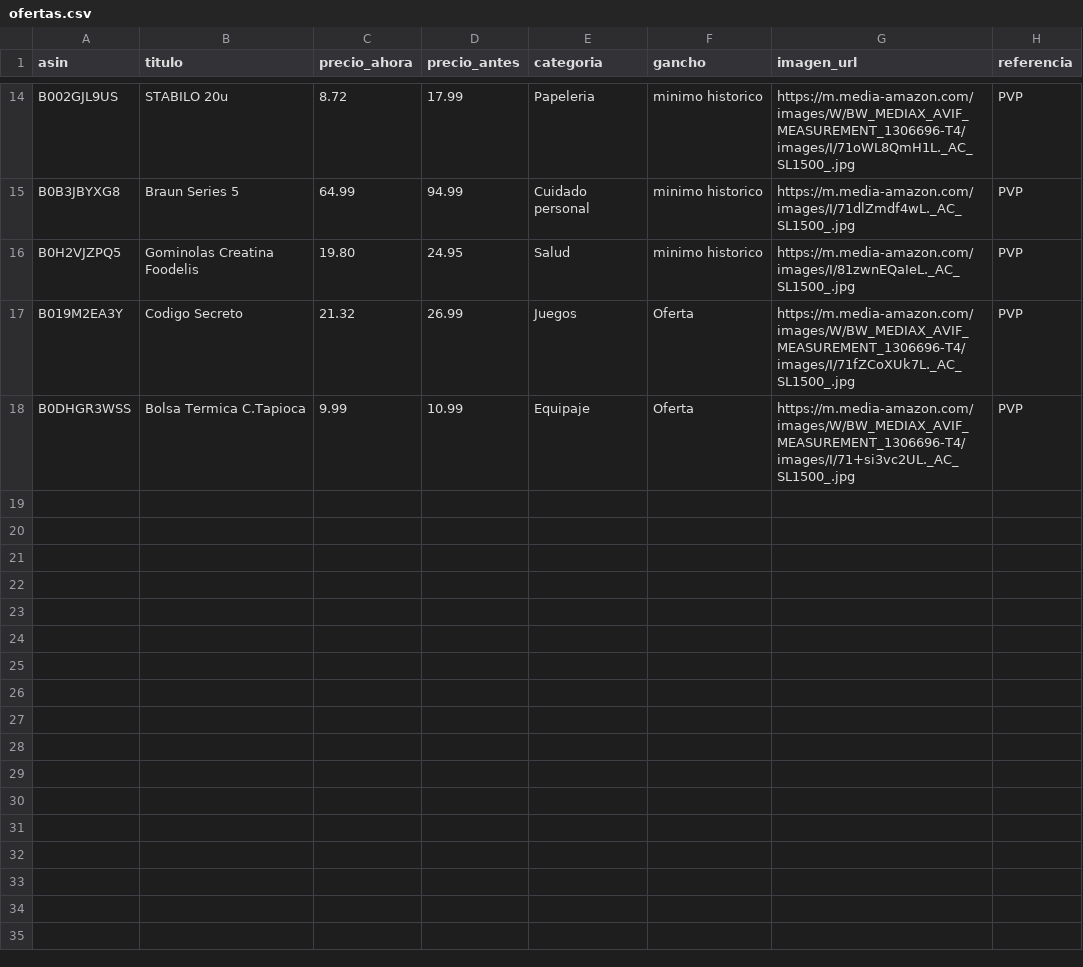
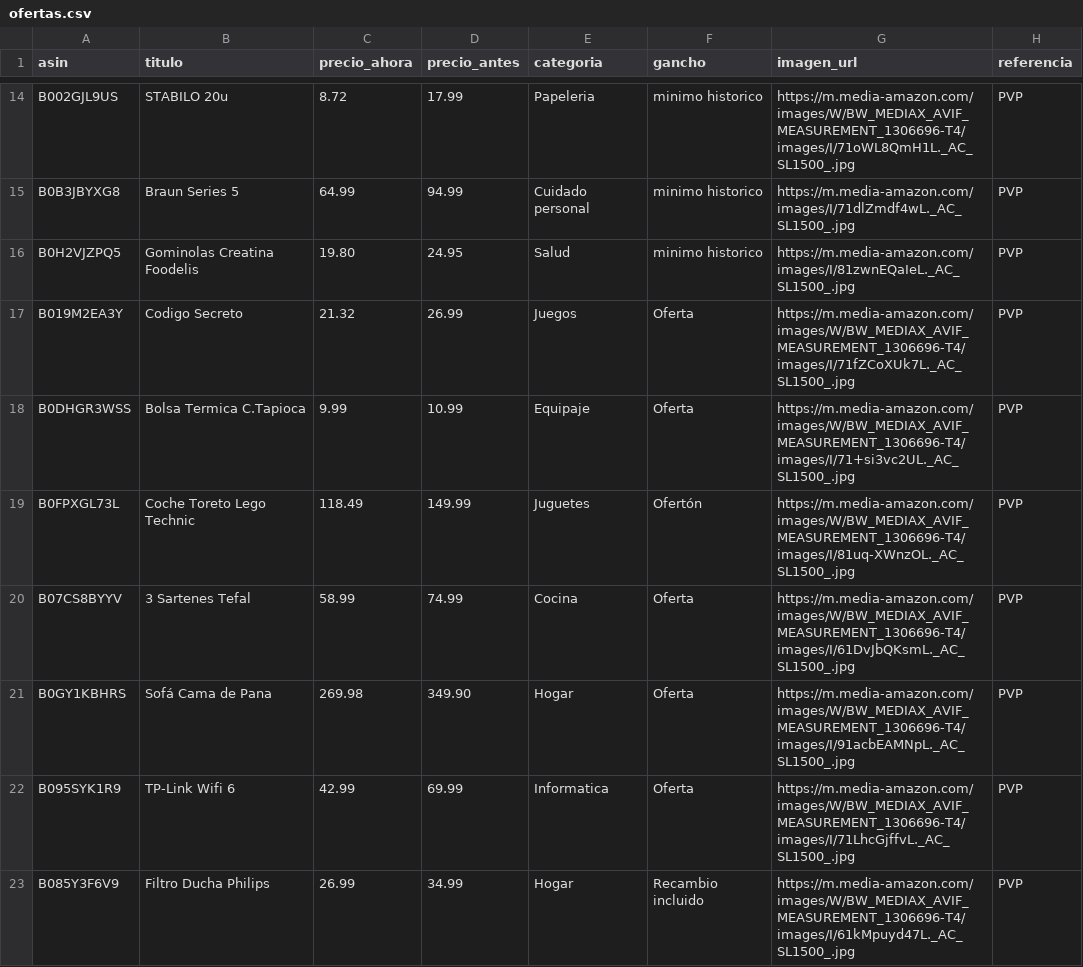
Before and after one commit to CholloPage/chollos-bot, a CSV file: ofertas.csv, drawn as a sheet; only a part is shown, gaps mark what is left out; the diff names each change by its address in the sheet, - before the commit and + after, or states it on an @@ line.

Commit message:
Add new product entries to ofertas.csv
Added new products including 'Coche Toreto Lego Technic', '3 Sartenes Tefal', and others with their respective details.

```diff
--- a/ofertas.csv
+++ b/ofertas.csv
+row 19: B0FPXGL73L | Coche Toreto Lego Technic | 118.49 | 149.99 | Juguetes | Ofertón | https://m.media-amazon.com/images/W/BW_MEDIAX_AVIF_MEASUREMENT_1306696-T4/images/I/81uq-XWnzOL._AC_SL1500_.jpg | PVP
+row 20: B07CS8BYYV | 3 Sartenes Tefal | 58.99 | 74.99 | Cocina | Oferta | https://m.media-amazon.com/images/W/BW_MEDIAX_AVIF_MEASUREMENT_1306696-T4/images/I/61DvJbQKsmL._AC_SL1500_.jpg | PVP
+row 21: B0GY1KBHRS | Sofá Cama de Pana | 269.98 | 349.90 | Hogar | Oferta | https://m.media-amazon.com/images/W/BW_MEDIAX_AVIF_MEASUREMENT_1306696-T4/images/I/91acbEAMNpL._AC_SL1500_.jpg | PVP
+row 22: B095SYK1R9 | TP-Link Wifi 6 | 42.99 | 69.99 | Informatica | Oferta | https://m.media-amazon.com/images/W/BW_MEDIAX_AVIF_MEASUREMENT_1306696-T4/images/I/71LhcGjffvL._AC_SL1500_.jpg | PVP
+row 23: B085Y3F6V9 | Filtro Ducha Philips | 26.99 | 34.99 | Hogar | Recambio incluido | https://m.media-amazon.com/images/W/BW_MEDIAX_AVIF_MEASUREMENT_1306696-T4/images/I/61kMpuyd47L._AC_SL1500_.jpg | PVP
```
